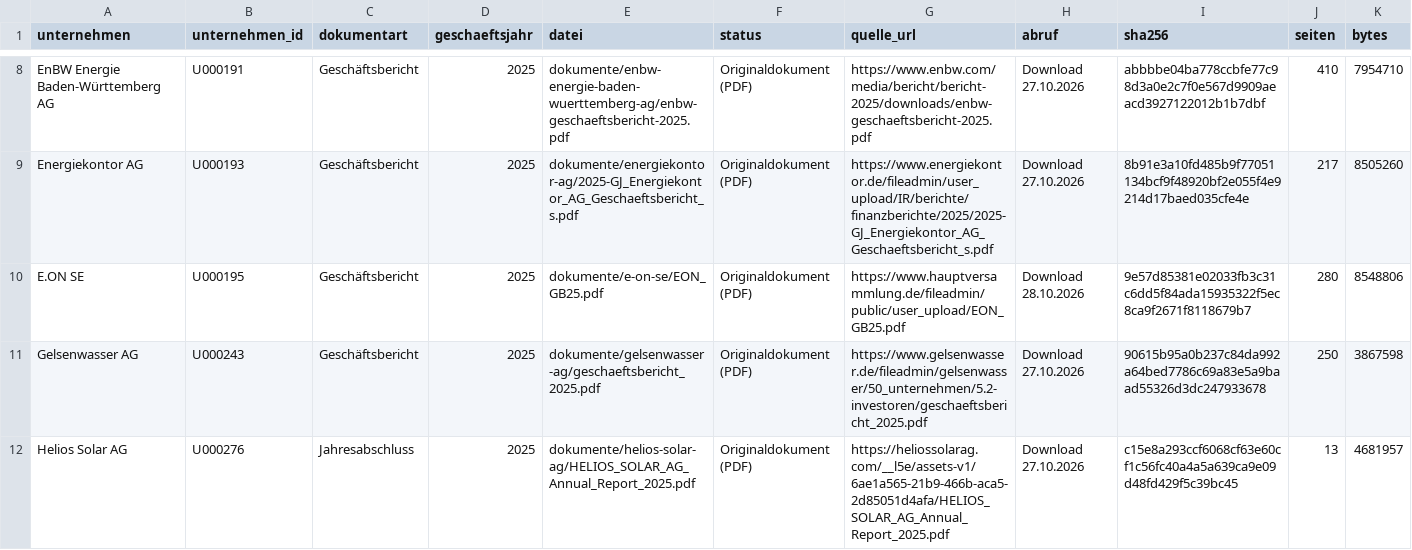
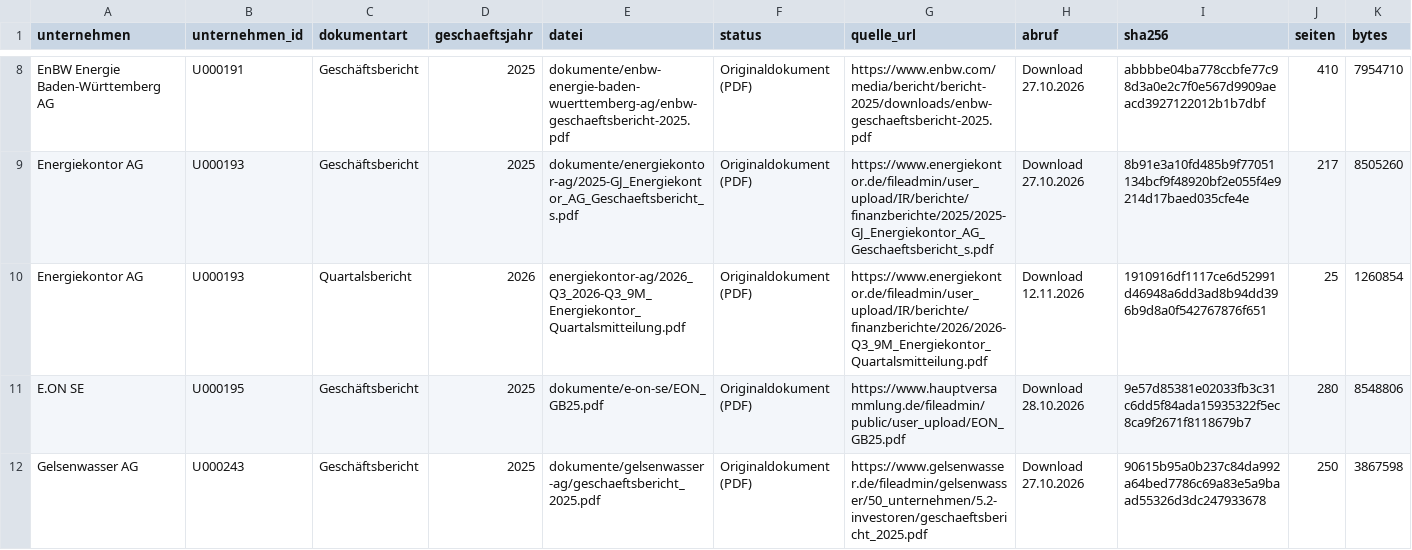
Before and after one commit to chillkrote/Unternehmenskennzahlen, a CSV file: boersennotierte-unternehmen/energie-versorger/dokumente/index.csv, drawn as a sheet; only a part is shown, gaps mark what is left out; the shorter side is filled out with more unchanged rows; rows hold the shown columns only; the diff names each change by its address in the sheet, - before the commit and + after, or states it on an @@ line.

```diff
--- a/boersennotierte-unternehmen/energie-versorger/dokumente/index.csv
+++ b/boersennotierte-unternehmen/energie-versorger/dokumente/index.csv
+row 10: Energiekontor AG | U000193 | Quartalsbericht | 2026 | energiekontor-ag/2026_Q3_2026-Q3_9M_Energiekontor_Quartalsmitteilung.pdf | Originaldokument (PDF) | https://www.energiekontor.de/fileadmin/user_upload/IR/berichte/finanzberichte/2026/2026-Q3_9M_Energiekontor_Quartalsmitteilung.pdf | Download 12.11.2026 | 1910916df1117ce6d52991d46948a6dd3ad8b94dd396b9d8a0f542767876f651 | 25 | 1260854
```
Also changed, not shown: boersennotierte-unternehmen/industrie/dokumente/index.csv, boersennotierte-unternehmen/versicherungen/dokumente/index.csv, 8 other files.
